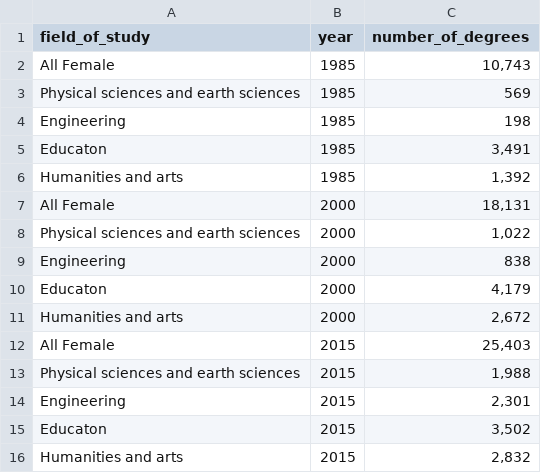
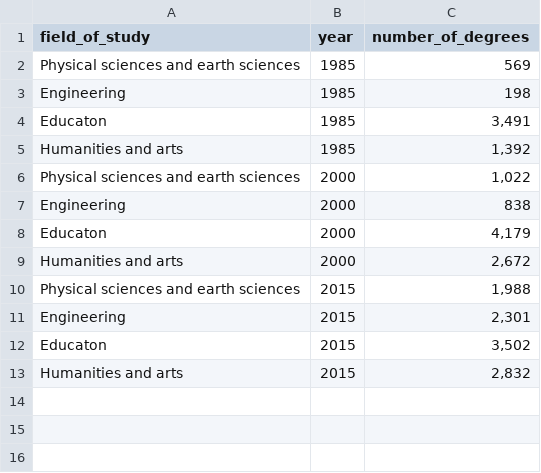
Before and after one commit to kellyodion/assignment-5-graduate-enrollment, a CSV file: phd_by_field.csv, drawn as a sheet.

Commit message:
Add files via upload

```diff
--- a/phd_by_field.csv
+++ b/phd_by_field.csv
@@ -1,3 +1,2 @@
 field_of_study,year,number_of_degrees
-All Female,1985,"10,743"
 Physical sciences and earth sciences,1985,569
@@ -6,3 +5,2 @@ Educaton,1985,"3,491"
 Humanities and arts,1985,"1,392"
-All Female,2000,"18,131"
 Physical sciences and earth sciences,2000,"1,022"
@@ -11,3 +9,2 @@ Educaton,2000,"4,179"
 Humanities and arts,2000,"2,672"
-All Female,2015,"25,403"
 Physical sciences and earth sciences,2015,"1,988"
```
